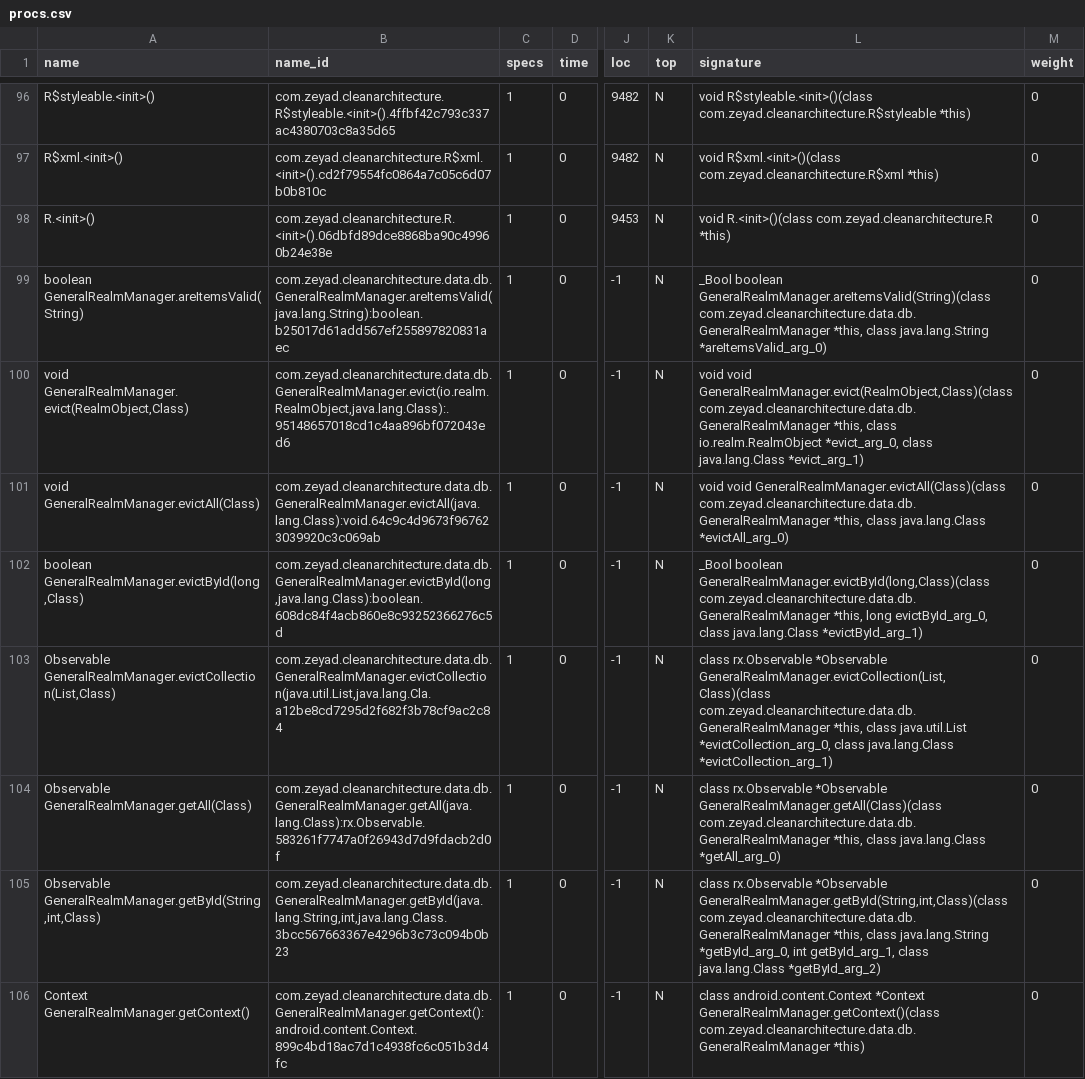
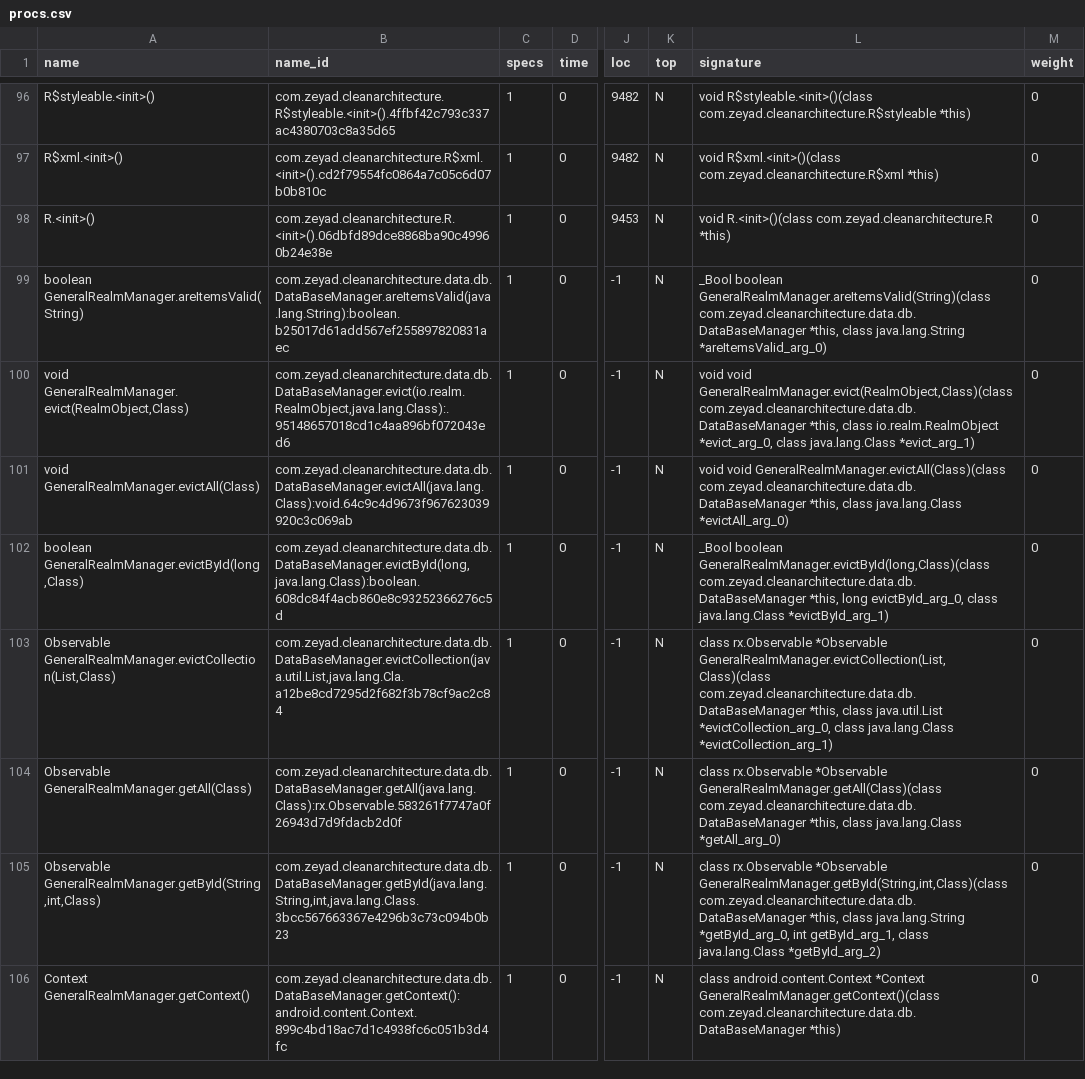
Before and after one commit to zentechthaingo/Generic-Clean-Architecture, a CSV file: MyApplication/infer-out/procs.csv, drawn as a sheet; only a part is shown, gaps mark what is left out; the diff covers the shown part only; the diff names each change by its address in the sheet, - before the commit and + after, or states it on an @@ line.

```diff
--- a/MyApplication/infer-out/procs.csv
+++ b/MyApplication/infer-out/procs.csv
-B99 (name_id): com.zeyad.cleanarchitecture.data.db.GeneralRealmManager.areItemsValid(java.lang.String):boolean.b25017d61add567ef255897820831aec
+B99 (name_id): com.zeyad.cleanarchitecture.data.db.DataBaseManager.areItemsValid(java.lang.String):boolean.b25017d61add567ef255897820831aec
-L99 (signature): …boolean GeneralRealmManager.areItemsValid(String)(class com.zeyad.cleanarchitecture.data.db.GeneralRealmManager *this, class…
+L99 (signature): …boolean GeneralRealmManager.areItemsValid(String)(class com.zeyad.cleanarchitecture.data.db.DataBaseManager *this, class…
-B100 (name_id): com.zeyad.cleanarchitecture.data.db.GeneralRealmManager.evict(io.realm.RealmObject,java.lang.Class):.95148657018cd1c4aa896bf072043ed6
+B100 (name_id): com.zeyad.cleanarchitecture.data.db.DataBaseManager.evict(io.realm.RealmObject,java.lang.Class):.95148657018cd1c4aa896bf072043ed6
-L100 (signature): …void GeneralRealmManager.evict(RealmObject,Class)(class com.zeyad.cleanarchitecture.data.db.GeneralRealmManager *this, class…
+L100 (signature): …void GeneralRealmManager.evict(RealmObject,Class)(class com.zeyad.cleanarchitecture.data.db.DataBaseManager *this, class…
-B101 (name_id): com.zeyad.cleanarchitecture.data.db.GeneralRealmManager.evictAll(java.lang.Class):void.64c9c4d9673f967623039920c3c069ab
+B101 (name_id): com.zeyad.cleanarchitecture.data.db.DataBaseManager.evictAll(java.lang.Class):void.64c9c4d9673f967623039920c3c069ab
-L101 (signature): …void GeneralRealmManager.evictAll(Class)(class com.zeyad.cleanarchitecture.data.db.GeneralRealmManager *this, class…
+L101 (signature): …void GeneralRealmManager.evictAll(Class)(class com.zeyad.cleanarchitecture.data.db.DataBaseManager *this, class…
-B102 (name_id): com.zeyad.cleanarchitecture.data.db.GeneralRealmManager.evictById(long,java.lang.Class):boolean.608dc84f4acb860e8c93252366276c5d
+B102 (name_id): com.zeyad.cleanarchitecture.data.db.DataBaseManager.evictById(long,java.lang.Class):boolean.608dc84f4acb860e8c93252366276c5d
-L102 (signature): …boolean GeneralRealmManager.evictById(long,Class)(class com.zeyad.cleanarchitecture.data.db.GeneralRealmManager *this, long…
+L102 (signature): …boolean GeneralRealmManager.evictById(long,Class)(class com.zeyad.cleanarchitecture.data.db.DataBaseManager *this, long…
-B103 (name_id): com.zeyad.cleanarchitecture.data.db.GeneralRealmManager.evictCollection(java.util.List,java.lang.Cla.a12be8cd7295d2f682f3b78cf9ac2c84
+B103 (name_id): com.zeyad.cleanarchitecture.data.db.DataBaseManager.evictCollection(java.util.List,java.lang.Cla.a12be8cd7295d2f682f3b78cf9ac2c84
-L103 (signature): …*Observable GeneralRealmManager.evictCollection(List,Class)(class com.zeyad.cleanarchitecture.data.db.GeneralRealmManager *this, class…
+L103 (signature): …*Observable GeneralRealmManager.evictCollection(List,Class)(class com.zeyad.cleanarchitecture.data.db.DataBaseManager *this, class…
-B104 (name_id): com.zeyad.cleanarchitecture.data.db.GeneralRealmManager.getAll(java.lang.Class):rx.Observable.583261f7747a0f26943d7d9fdacb2d0f
+B104 (name_id): com.zeyad.cleanarchitecture.data.db.DataBaseManager.getAll(java.lang.Class):rx.Observable.583261f7747a0f26943d7d9fdacb2d0f
-L104 (signature): …*Observable GeneralRealmManager.getAll(Class)(class com.zeyad.cleanarchitecture.data.db.GeneralRealmManager *this, class…
+L104 (signature): …*Observable GeneralRealmManager.getAll(Class)(class com.zeyad.cleanarchitecture.data.db.DataBaseManager *this, class…
-B105 (name_id): com.zeyad.cleanarchitecture.data.db.GeneralRealmManager.getById(java.lang.String,int,java.lang.Class.3bcc567663367e4296b3c73c094b0b23
+B105 (name_id): com.zeyad.cleanarchitecture.data.db.DataBaseManager.getById(java.lang.String,int,java.lang.Class.3bcc567663367e4296b3c73c094b0b23
-L105 (signature): …*Observable GeneralRealmManager.getById(String,int,Class)(class com.zeyad.cleanarchitecture.data.db.GeneralRealmManager *this, class…
+L105 (signature): …*Observable GeneralRealmManager.getById(String,int,Class)(class com.zeyad.cleanarchitecture.data.db.DataBaseManager *this, class…
-B106 (name_id): com.zeyad.cleanarchitecture.data.db.GeneralRealmManager.getContext():android.content.Context.899c4bd18ac7d1c4938fc6c051b3d4fc
+B106 (name_id): com.zeyad.cleanarchitecture.data.db.DataBaseManager.getContext():android.content.Context.899c4bd18ac7d1c4938fc6c051b3d4fc
-L106 (signature): …*Context GeneralRealmManager.getContext()(class com.zeyad.cleanarchitecture.data.db.GeneralRealmManager *this)
+L106 (signature): …*Context GeneralRealmManager.getContext()(class com.zeyad.cleanarchitecture.data.db.DataBaseManager *this)
```
Also changed, not shown: 19 edited cells elsewhere in this file, 50 other files.
